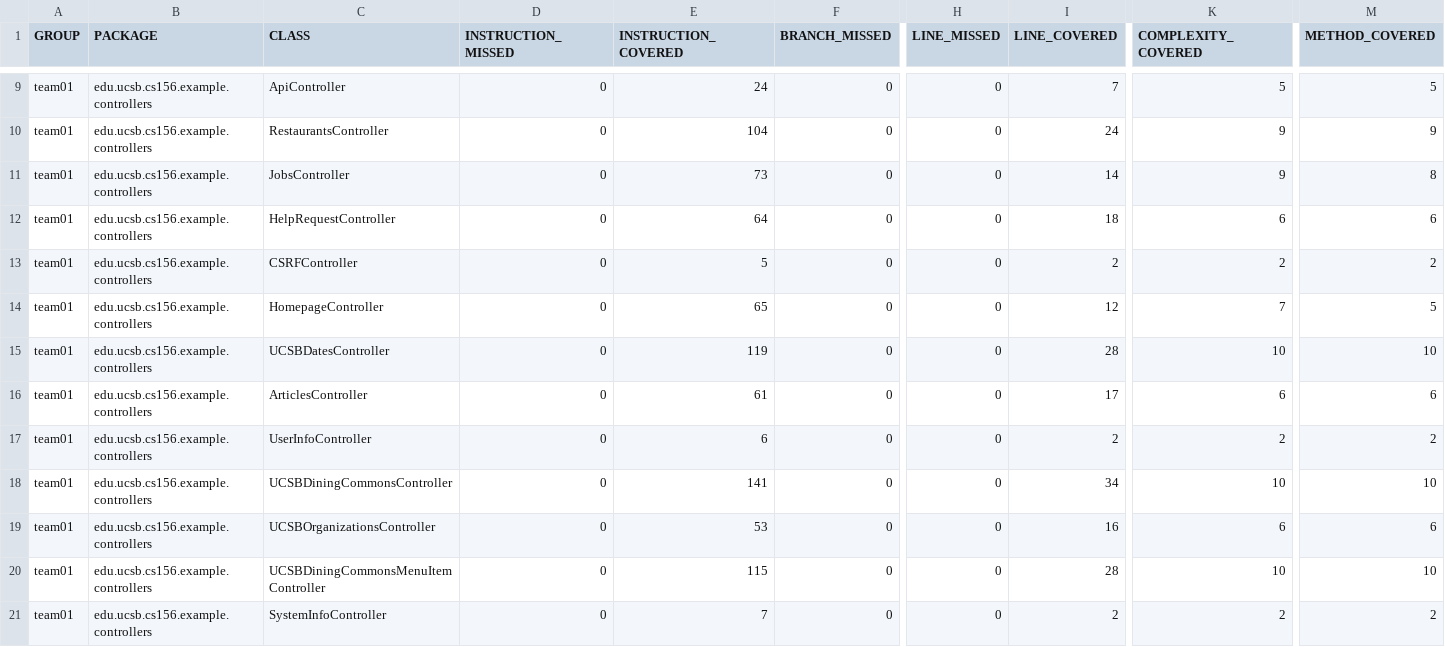
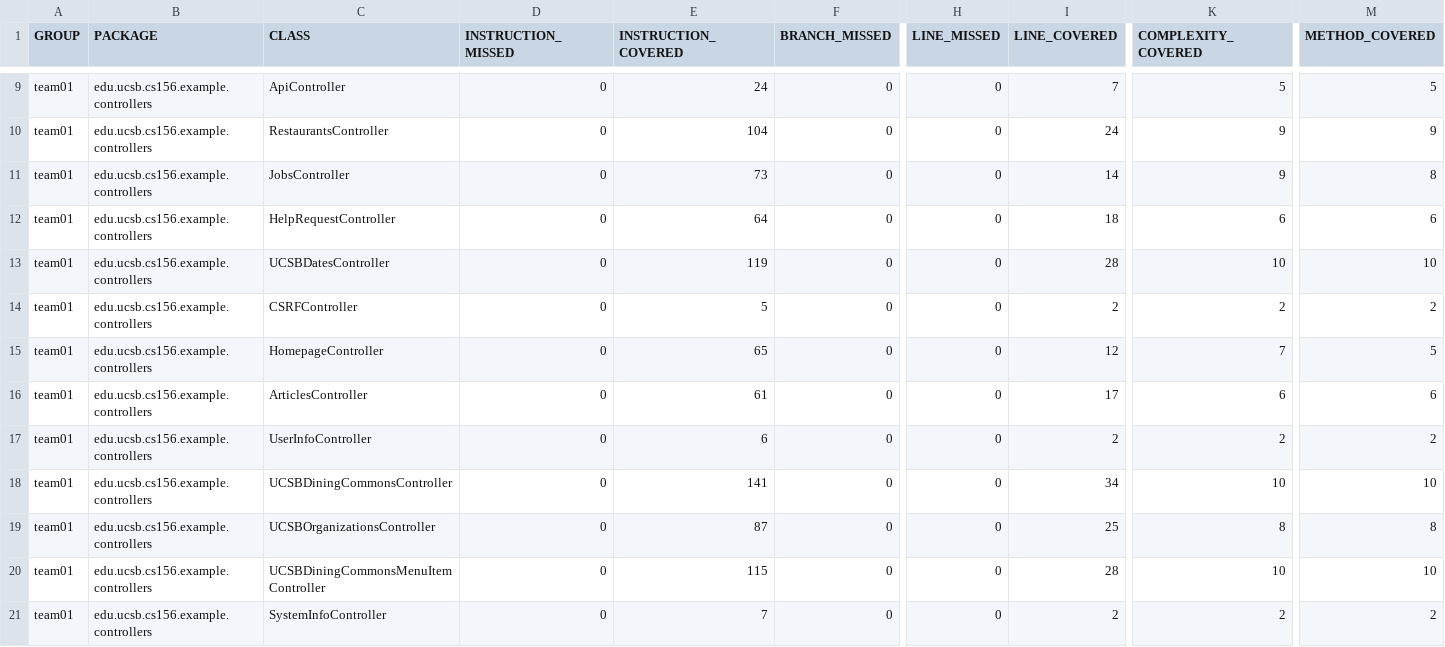
Before and after one commit to ucsb-cs156-f26/team01-f26-08, a CSV file: jacoco/jacoco.csv, drawn as a sheet; only a part is shown, gaps mark what is left out; the diff names each change by its address in the sheet, - before the commit and + after, or states it on an @@ line.

Commit message:
Deploying to gh-pages from @ ucsb-cs156-f26/team01-f26-08@257bf0882c20cb04c5cecedeeb29fa5e10ca6b6b 🚀

```diff
--- a/jacoco/jacoco.csv
+++ b/jacoco/jacoco.csv
@@ row 15 moved to row 13: team01 @@
-E19 (INSTRUCTION_COVERED): 53
+E19 (INSTRUCTION_COVERED): 87
-I19 (LINE_COVERED): 16
+I19 (LINE_COVERED): 25
-K19 (COMPLEXITY_COVERED): 6
+K19 (COMPLEXITY_COVERED): 8
-M19 (METHOD_COVERED): 6
+M19 (METHOD_COVERED): 8
```
Also changed, not shown: 7 other files.
